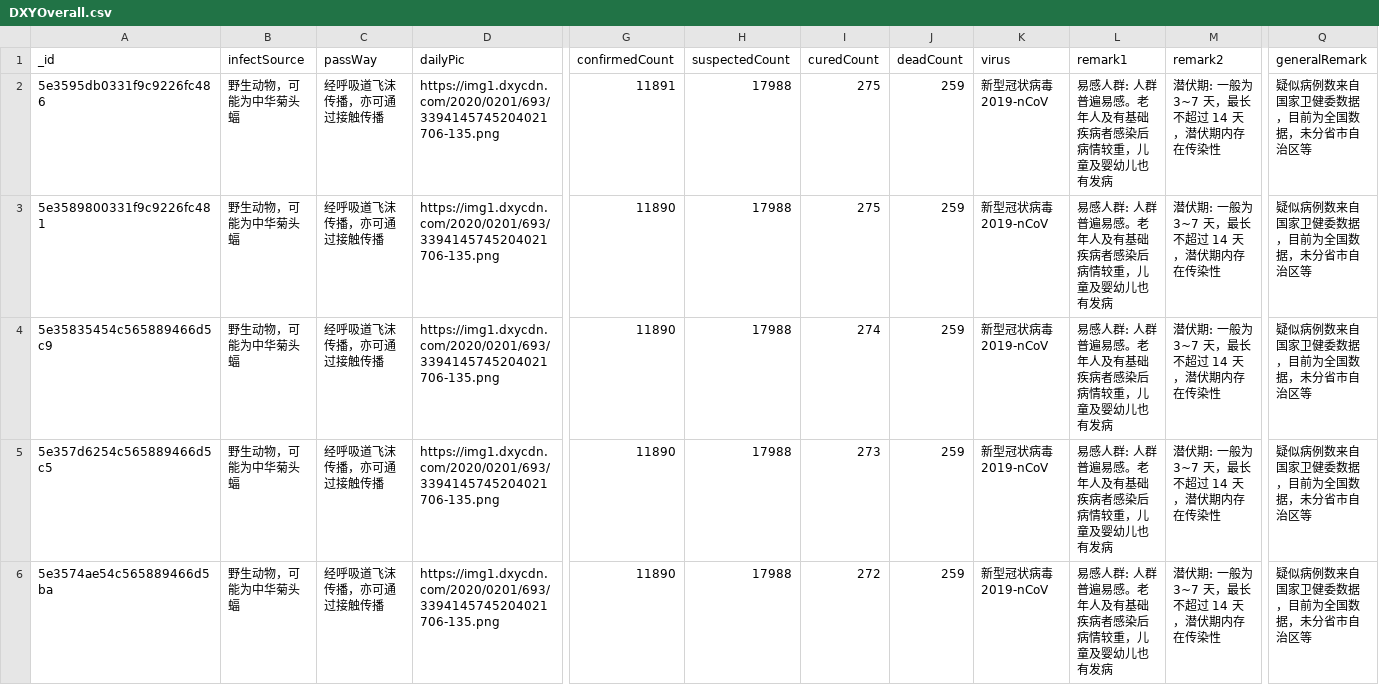
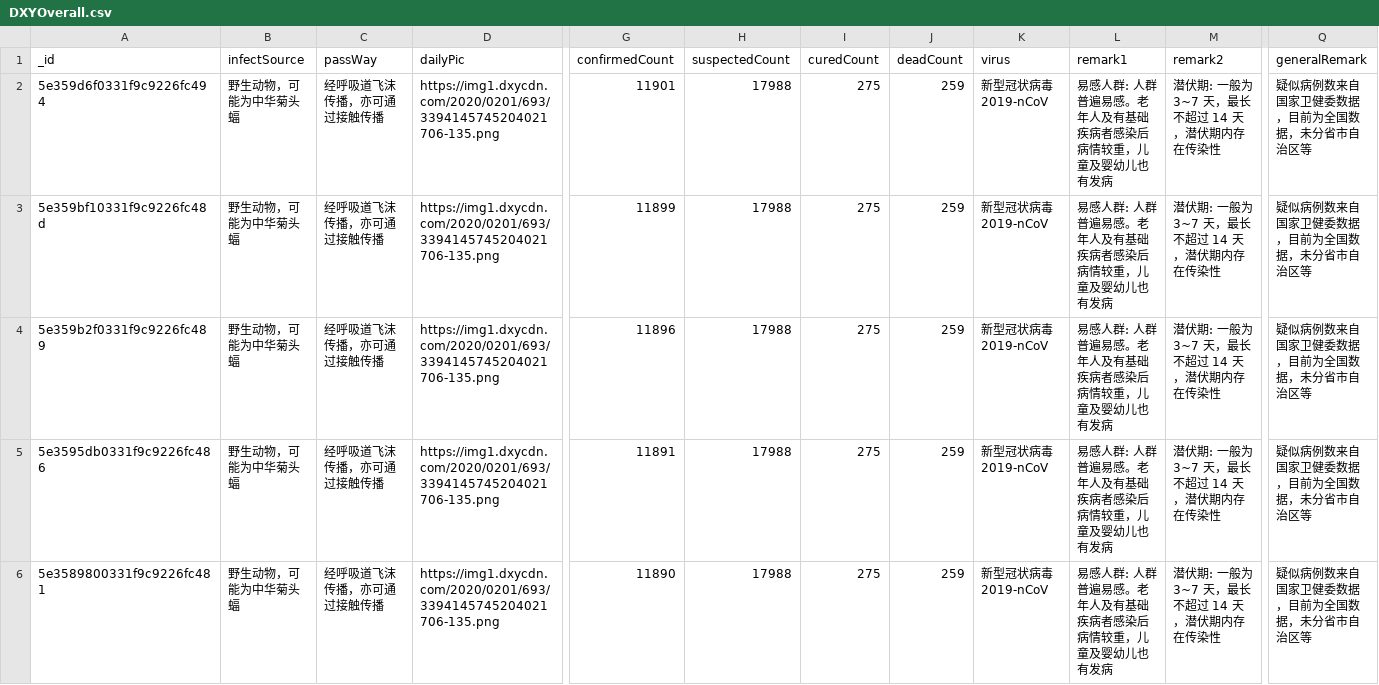
Before and after one commit to BlankerL/DXY-COVID-19-Data, a CSV file: DXYOverall.csv, drawn as a sheet; only a part is shown, gaps mark what is left out; the shorter side is filled out with more unchanged rows; rows hold the shown columns only; the diff names each change by its address in the sheet, - before the commit and + after, or states it on an @@ line.

```diff
--- a/DXYOverall.csv
+++ b/DXYOverall.csv
+row 2: 5e359d6f0331f9c9226fc494 | 野生动物，可能为中华菊头蝠 | 经呼吸道飞沫传播，亦可通过接触传播 | https://img1.dxycdn.com/2020/0201/693/3394145745204021706-135.png | 11901 | 17988 | 275 | 259 | 新型冠状病毒 2019-nCoV | 易感人群: 人群普遍易感。老年人及有基础疾病者感染后病情较重，儿童及婴幼儿也有发病 | 潜伏期: 一般为 3~7 天，最长不超过 14 天，潜伏期内存在传染性 | 疑似病例数来自国家卫健委数据，目前为全国数据，未分省市自治区等
+row 3: 5e359bf10331f9c9226fc48d | 野生动物，可能为中华菊头蝠 | 经呼吸道飞沫传播，亦可通过接触传播 | https://img1.dxycdn.com/2020/0201/693/3394145745204021706-135.png | 11899 | 17988 | 275 | 259 | 新型冠状病毒 2019-nCoV | 易感人群: 人群普遍易感。老年人及有基础疾病者感染后病情较重，儿童及婴幼儿也有发病 | 潜伏期: 一般为 3~7 天，最长不超过 14 天，潜伏期内存在传染性 | 疑似病例数来自国家卫健委数据，目前为全国数据，未分省市自治区等
+row 4: 5e359b2f0331f9c9226fc489 | 野生动物，可能为中华菊头蝠 | 经呼吸道飞沫传播，亦可通过接触传播 | https://img1.dxycdn.com/2020/0201/693/3394145745204021706-135.png | 11896 | 17988 | 275 | 259 | 新型冠状病毒 2019-nCoV | 易感人群: 人群普遍易感。老年人及有基础疾病者感染后病情较重，儿童及婴幼儿也有发病 | 潜伏期: 一般为 3~7 天，最长不超过 14 天，潜伏期内存在传染性 | 疑似病例数来自国家卫健委数据，目前为全国数据，未分省市自治区等
```
Also changed, not shown: DXYArea.csv, DXYNews.csv.
